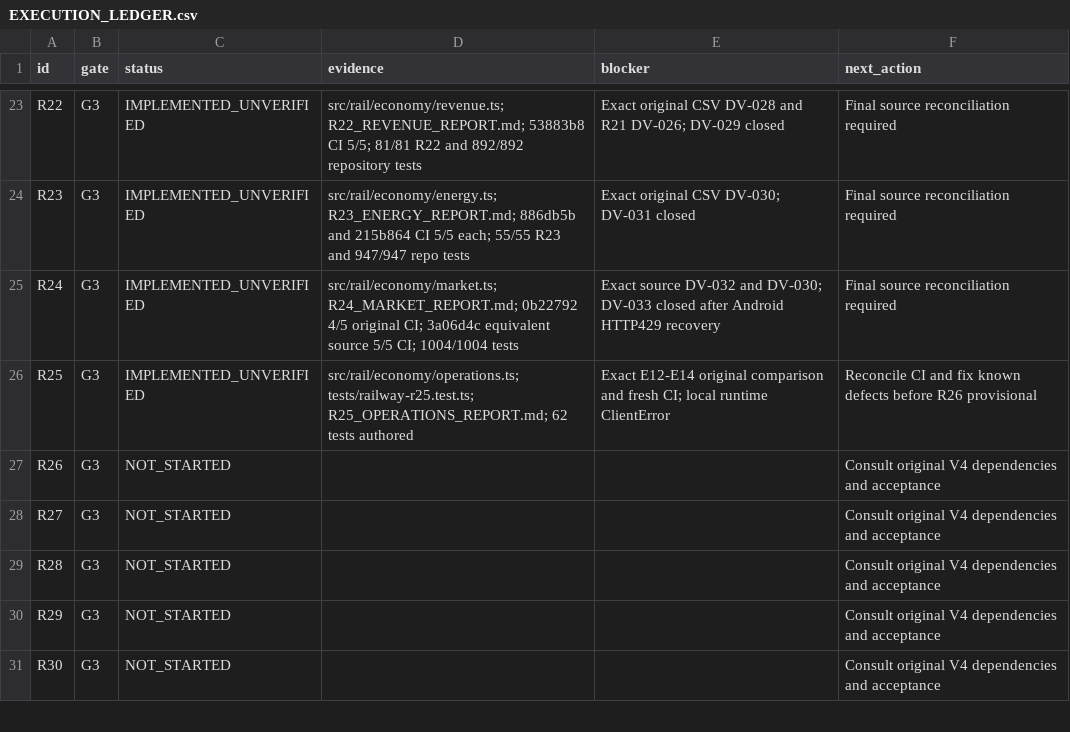
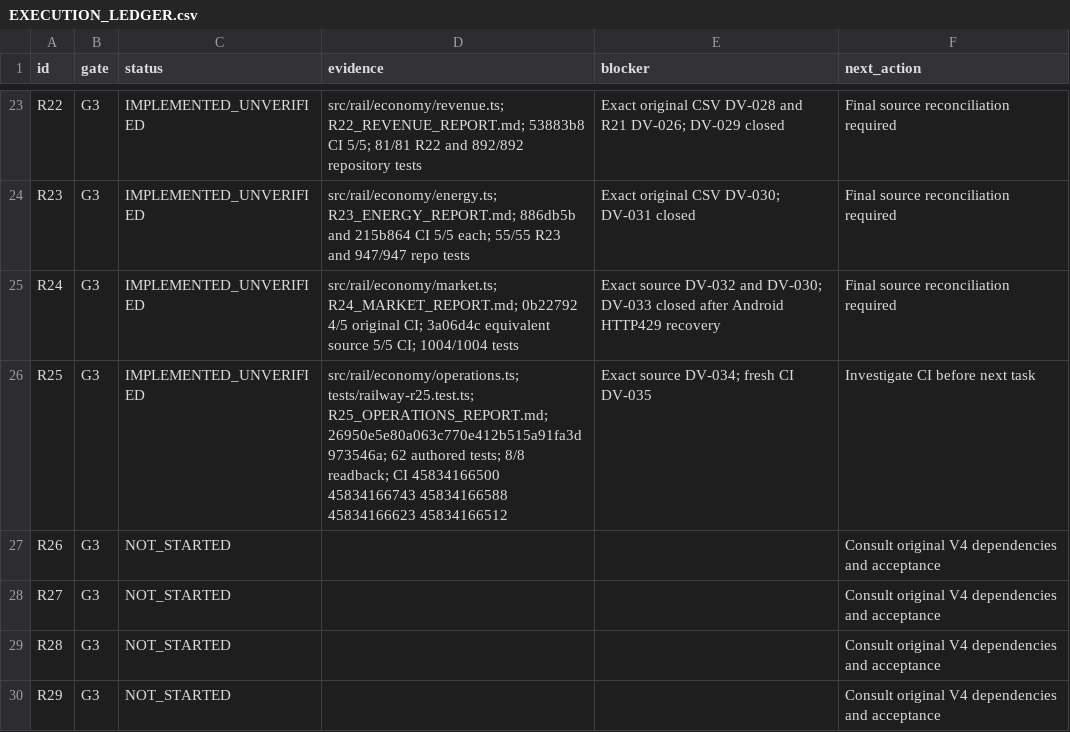
Before and after one commit to S2zxx0zxx/Railway-Ceo-, a CSV file: docs/railway/EXECUTION_LEDGER.csv, drawn as a sheet; only a part is shown, gaps mark what is left out; the shorter side is filled out with more unchanged rows.

Commit message:
R25: record operations verification checkpoint

```diff
--- a/docs/railway/EXECUTION_LEDGER.csv
+++ b/docs/railway/EXECUTION_LEDGER.csv
@@ -25,3 +25,3 @@ R23,G3,IMPLEMENTED_UNVERIFIED,src/rail/economy/energy.ts; R23_ENERGY_REPORT.md;
 R24,G3,IMPLEMENTED_UNVERIFIED,src/rail/economy/market.ts; R24_MARKET_REPORT.md; 0b22792 4/5 original CI; 3a06d4c equivalent source 5/5 CI; 1004/1004 tests,Exact source DV-032 and DV-030; DV-033 closed after Android HTTP429 recovery,Final source reconciliation required
-R25,G3,IMPLEMENTED_UNVERIFIED,src/rail/economy/operations.ts; tests/railway-r25.test.ts; R25_OPERATIONS_REPORT.md; 62 tests authored,Exact E12-E14 original comparison and fresh CI; local runtime ClientError,Reconcile CI and fix known defects before R26 provisional
+R25,G3,IMPLEMENTED_UNVERIFIED,src/rail/economy/operations.ts; tests/railway-r25.test.ts; R25_OPERATIONS_REPORT.md; 26950e5e80a063c770e412b515a91fa3d973546a; 62 authored tests; 8/8 readback; CI 45834166500 45834166743 45834166588 45834166623 45834166512,Exact source DV-034; fresh CI DV-035,Investigate CI before next task
 R26,G3,NOT_STARTED,,,Consult original V4 dependencies and acceptance
```
Also changed, not shown: docs/railway/DEFERRED_VERIFICATION.csv, 2 other files.
